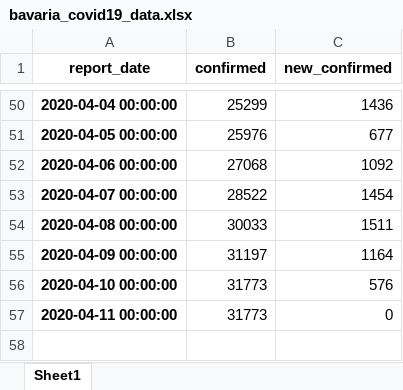
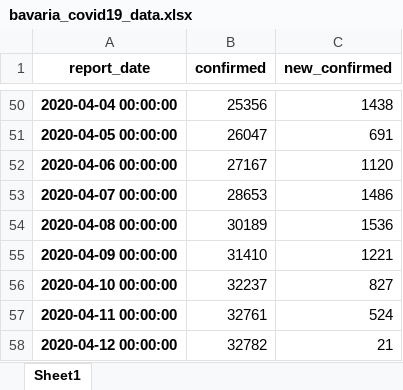
Before and after one commit to cs224/covid-19-data-analysis, an Excel workbook: bavaria_covid19_data.xlsx, sheet Sheet1, drawn as a sheet; only a part is shown, gaps mark what is left out; values as stored, in another font and other column widths than the file's, no borders; the diff covers the shown part only; the diff names each change by its address in the sheet, - before the commit and + after, or states it on an @@ line.

```diff
--- a/bavaria_covid19_data.xlsx (sheet Sheet1)
+++ b/bavaria_covid19_data.xlsx (sheet Sheet1)
-B50 (confirmed): 25299
+B50 (confirmed): 25356
-C50 (new_confirmed): 1436
+C50 (new_confirmed): 1438
-B51 (confirmed): 25976
+B51 (confirmed): 26047
-C51 (new_confirmed): 677
+C51 (new_confirmed): 691
-B52 (confirmed): 27068
+B52 (confirmed): 27167
-C52 (new_confirmed): 1092
+C52 (new_confirmed): 1120
-B53 (confirmed): 28522
+B53 (confirmed): 28653
-C53 (new_confirmed): 1454
+C53 (new_confirmed): 1486
-B54 (confirmed): 30033
+B54 (confirmed): 30189
-C54 (new_confirmed): 1511
+C54 (new_confirmed): 1536
-B55 (confirmed): 31197
+B55 (confirmed): 31410
-C55 (new_confirmed): 1164
+C55 (new_confirmed): 1221
-B56 (confirmed): 31773
+B56 (confirmed): 32237
-C56 (new_confirmed): 576
+C56 (new_confirmed): 827
-B57 (confirmed): 31773
+B57 (confirmed): 32761
-C57 (new_confirmed): 0
+C57 (new_confirmed): 524
+row 58: 2020-04-12 00:00:00 | 32782 | 21
```
Also changed, not shown: 31 edited cells elsewhere in this sheet, 1 other file.
